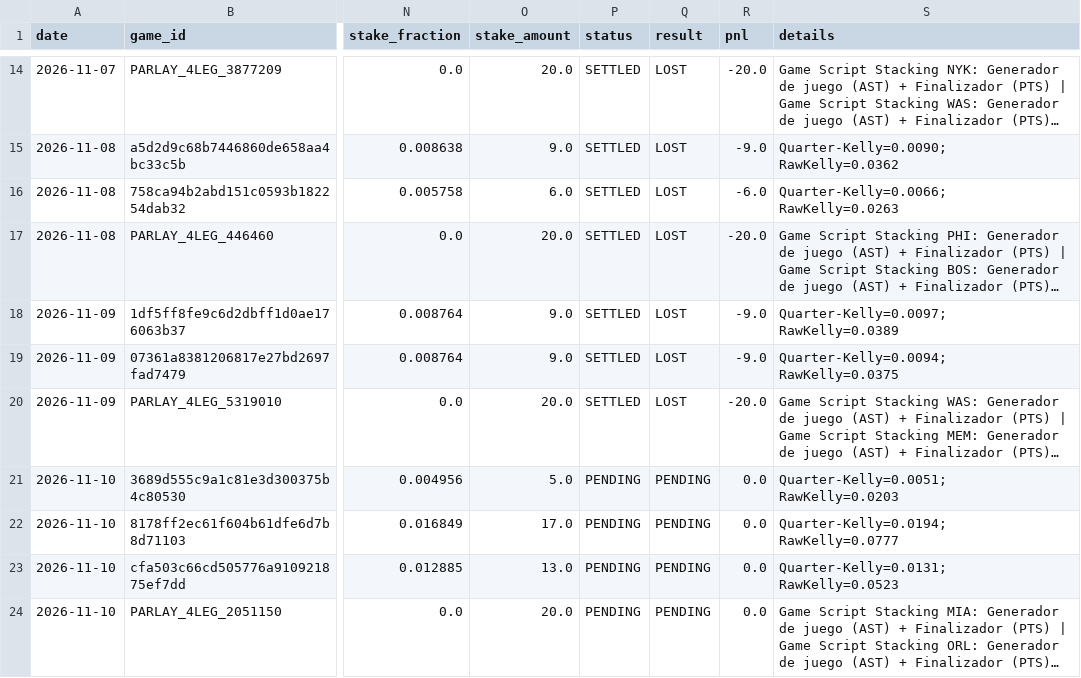
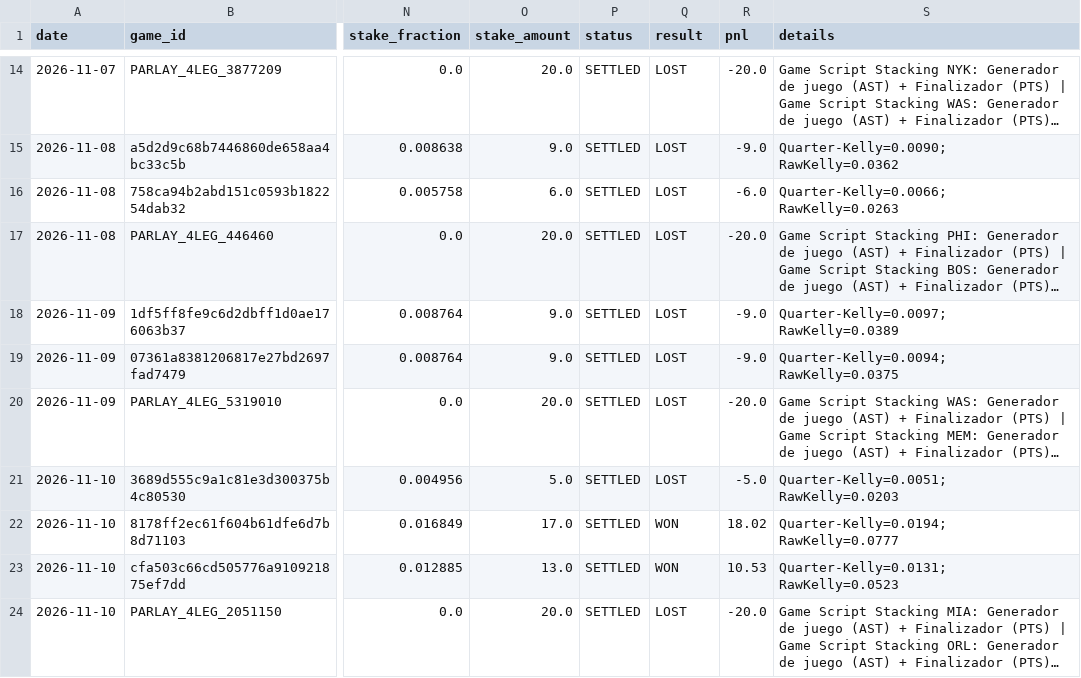
Before and after one commit to Nymos-byte/nba-quant-engine, a CSV file: data/history/todas_las_apuestas.csv, drawn as a sheet; only a part is shown, gaps mark what is left out; long unchanged cells end in …; the diff covers the shown part only; the diff names each change by its address in the sheet, - before the commit and + after, or states it on an @@ line.

```diff
--- a/data/history/todas_las_apuestas.csv
+++ b/data/history/todas_las_apuestas.csv
-P21:P24 (status): PENDING
+P21:P24 (status): SETTLED
-Q21 (result): PENDING
+Q21 (result): LOST
-R21 (pnl): 0.0
+R21 (pnl): -5.0
-Q22:Q23 (result): PENDING
+Q22:Q23 (result): WON
-R22 (pnl): 0.0
+R22 (pnl): 18.02
-R23 (pnl): 0.0
+R23 (pnl): 10.53
-Q24 (result): PENDING
+Q24 (result): LOST
-R24 (pnl): 0.0
+R24 (pnl): -20.0
```
Also changed, not shown: 3 added rows elsewhere in this file, data/history/picks_2026-11-10.csv, 5 other files.
